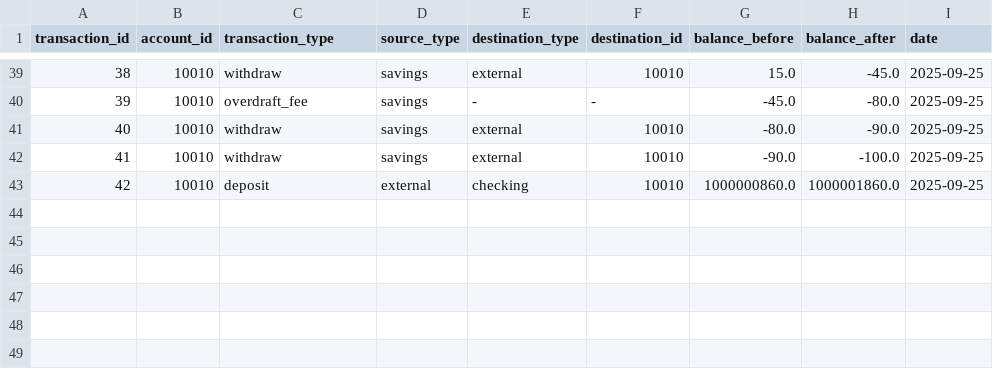
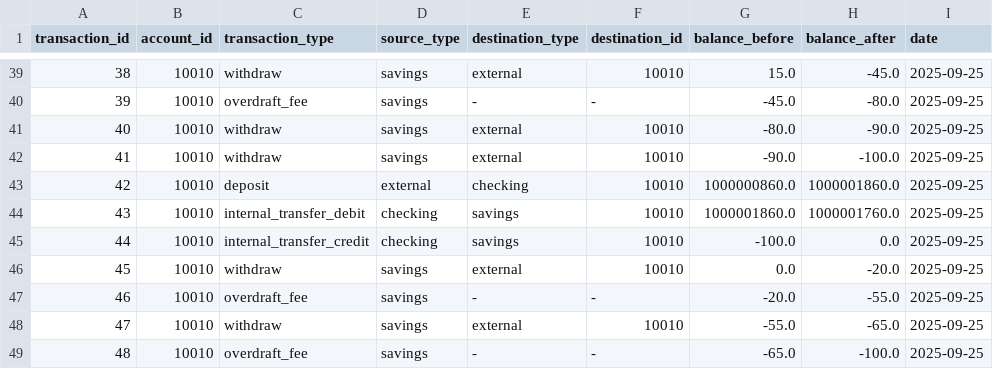
Before and after one commit to iTKEX/Python-Banking-Application, a CSV file: assets/history.csv, drawn as a sheet; only a part is shown, gaps mark what is left out; the diff names each change by its address in the sheet, - before the commit and + after, or states it on an @@ line.

```diff
--- a/assets/history.csv
+++ b/assets/history.csv
+row 44: 43 | 10010 | internal_transfer_debit | checking | savings | 10010 | 1000001860.0 | 1000001760.0 | 2025-09-25
+row 45: 44 | 10010 | internal_transfer_credit | checking | savings | 10010 | -100.0 | 0.0 | 2025-09-25
+row 46: 45 | 10010 | withdraw | savings | external | 10010 | 0.0 | -20.0 | 2025-09-25
+row 47: 46 | 10010 | overdraft_fee | savings | - | - | -20.0 | -55.0 | 2025-09-25
+row 48: 47 | 10010 | withdraw | savings | external | 10010 | -55.0 | -65.0 | 2025-09-25
+row 49: 48 | 10010 | overdraft_fee | savings | - | - | -65.0 | -100.0 | 2025-09-25
```
Also changed, not shown: assets/bank.csv, 1 other file.
